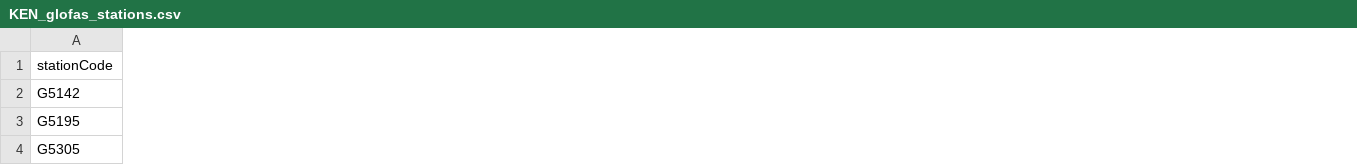
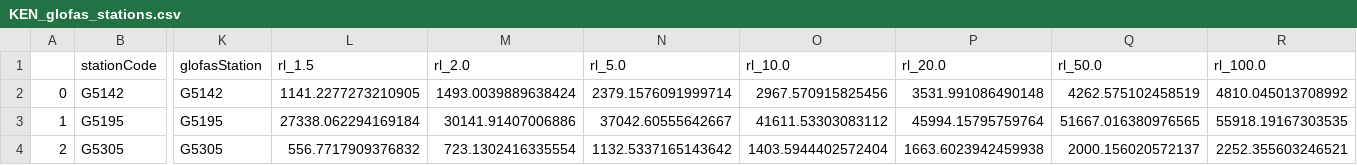
Before and after one commit to rodekruis/IBF_FLOOD_PIPELINE, a CSV file: pipeline/data/trigger_data/glofas_trigger_levels/KEN_glofas_stations.csv, drawn as a sheet; only a part is shown, gaps mark what is left out; the diff covers the shown part only; the diff names each change by its address in the sheet, - before the commit and + after, or states it on an @@ line.

```diff
--- a/pipeline/data/trigger_data/glofas_trigger_levels/KEN_glofas_stations.csv
+++ b/pipeline/data/trigger_data/glofas_trigger_levels/KEN_glofas_stations.csv
+column A, rows 2-4: 0 | 1 | 2
+column K (glofasStation), rows 2-4: G5142 | G5195 | G5305
+column L (rl_1.5), rows 2-4: 1141.2277273210905 | 27338.062294169184 | 556.7717909376832
+column M (rl_2.0), rows 2-4: 1493.0039889638424 | 30141.91407006886 | 723.1302416335554
+column N (rl_5.0), rows 2-4: 2379.1576091999714 | 37042.60555642667 | 1132.5337165143642
+column O (rl_10.0), rows 2-4: 2967.570915825456 | 41611.53303083112 | 1403.5944402572404
+column P (rl_20.0), rows 2-4: 3531.991086490148 | 45994.15795759764 | 1663.6023942459938
+column Q (rl_50.0), rows 2-4: 4262.575102458519 | 51667.016380976565 | 2000.156020572137
+column R (rl_100.0), rows 2-4: 4810.045013708992 | 55918.19167303535 | 2252.355603246521
```
Also changed, not shown: 2 added columns elsewhere in this file, pipeline/data/trigger_data/glofas_trigger_levels/ETH_glofas_stations.csv, pipeline/data/trigger_data/glofas_trigger_levels/ZMB_glofas_stations.csv, 3 other files.
